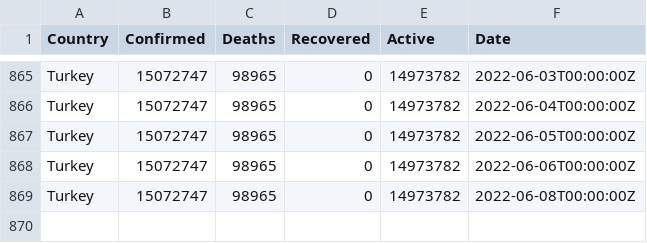
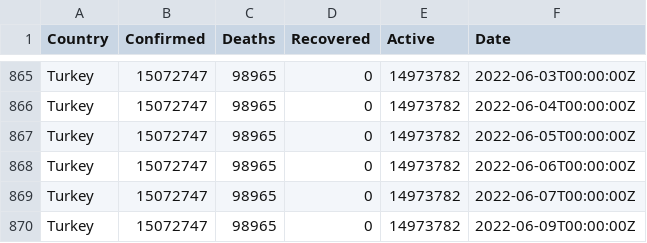
Before and after one commit to ocakhasan/fetch_covid_daily, a CSV file: turkey_covid.csv, drawn as a sheet; only a part is shown, gaps mark what is left out.

```diff
--- a/turkey_covid.csv
+++ b/turkey_covid.csv
@@ -868,2 +868,3 @@ Turkey,15072747,98965,0,14973782,2022-06-05T00:00:00Z
 Turkey,15072747,98965,0,14973782,2022-06-06T00:00:00Z
-Turkey,15072747,98965,0,14973782,2022-06-08T00:00:00Z
+Turkey,15072747,98965,0,14973782,2022-06-07T00:00:00Z
+Turkey,15072747,98965,0,14973782,2022-06-09T00:00:00Z
```
